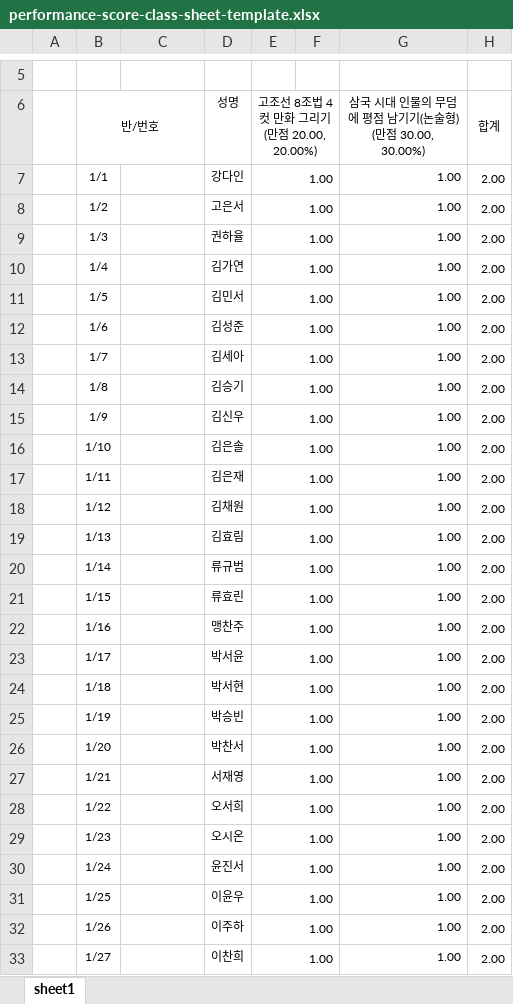
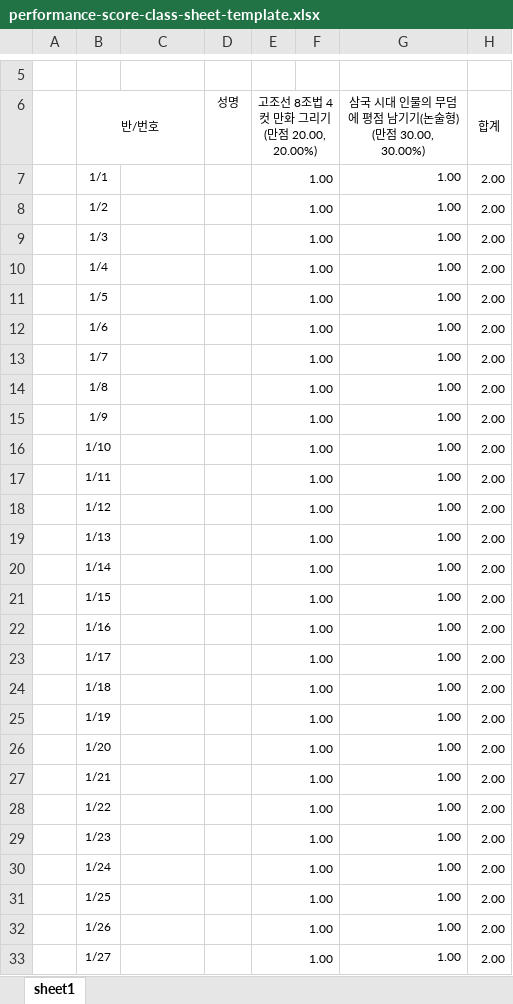
Before and after one commit to westory28/westory, an Excel workbook: public/templates/performance-score-class-sheet-template.xlsx, sheet sheet1, drawn as a sheet; only a part is shown, gaps mark what is left out; values as stored, in another font and other column widths than the file's, no borders; charts and pictures not drawn; the diff covers the shown part only; the diff names each change by its address in the sheet, - before the commit and + after, or states it on an @@ line.

Commit message:
Fix class sheet template loading

```diff
--- a/public/templates/performance-score-class-sheet-template.xlsx (sheet sheet1)
+++ b/public/templates/performance-score-class-sheet-template.xlsx (sheet sheet1)
-D7 (성명): 강다인
+D7 (성명): (empty)
-D8 (성명): 고은서
+D8 (성명): (empty)
-D9 (성명): 권하율
+D9 (성명): (empty)
-D10 (성명): 김가연
+D10 (성명): (empty)
-D11 (성명): 김민서
+D11 (성명): (empty)
-D12 (성명): 김성준
+D12 (성명): (empty)
-D13 (성명): 김세아
+D13 (성명): (empty)
-D14 (성명): 김승기
+D14 (성명): (empty)
-D15 (성명): 김신우
+D15 (성명): (empty)
-D16 (성명): 김은솔
+D16 (성명): (empty)
-D17 (성명): 김은재
+D17 (성명): (empty)
-D18 (성명): 김채원
+D18 (성명): (empty)
-D19 (성명): 김효림
+D19 (성명): (empty)
-D20 (성명): 류규범
+D20 (성명): (empty)
-D21 (성명): 류효린
+D21 (성명): (empty)
-D22 (성명): 맹찬주
+D22 (성명): (empty)
-D23 (성명): 박서윤
+D23 (성명): (empty)
-D24 (성명): 박서현
+D24 (성명): (empty)
-D25 (성명): 박승빈
+D25 (성명): (empty)
-D26 (성명): 박찬서
+D26 (성명): (empty)
-D27 (성명): 서재영
+D27 (성명): (empty)
-D28 (성명): 오서희
+D28 (성명): (empty)
-D29 (성명): 오시온
+D29 (성명): (empty)
-D30 (성명): 윤진서
+D30 (성명): (empty)
-D31 (성명): 이윤우
+D31 (성명): (empty)
-D32 (성명): 이주하
+D32 (성명): (empty)
-D33 (성명): 이찬희
+D33 (성명): (empty)
```
Also changed, not shown: 5 edited cells elsewhere in this sheet, charts or pictures, 1 other file.
